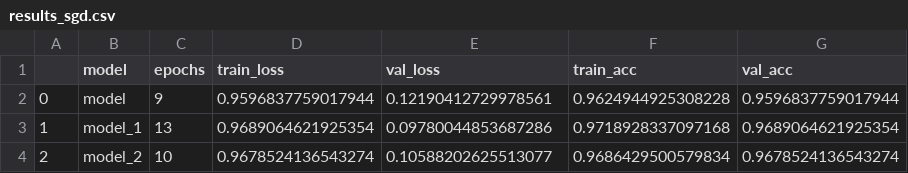
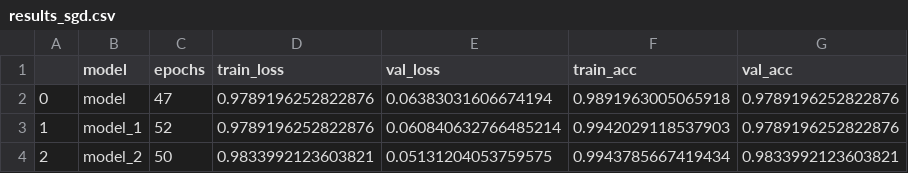
Before and after one commit to PrajwalSood/CS671, a CSV file: Assignment 2/results_sgd.csv, drawn as a sheet.

```diff
--- a/Assignment 2/results_sgd.csv
+++ b/Assignment 2/results_sgd.csv
@@ -1,4 +1,4 @@
 ,model,epochs,train_loss,val_loss,train_acc,val_acc
-0,model,9,0.9596837759017944,0.12190412729978561,0.9624944925308228,0.9596837759017944
-1,model_1,13,0.9689064621925354,0.09780044853687286,0.9718928337097168,0.9689064621925354
-2,model_2,10,0.9678524136543274,0.10588202625513077,0.9686429500579834,0.9678524136543274
+0,model,47,0.9789196252822876,0.06383031606674194,0.9891963005065918,0.9789196252822876
+1,model_1,52,0.9789196252822876,0.060840632766485214,0.9942029118537903,0.9789196252822876
+2,model_2,50,0.9833992123603821,0.05131204053759575,0.9943785667419434,0.9833992123603821
```
Also changed, not shown: Assignment 2/results_sgd_Adam.csv, Assignment 2/results_sgd_NAG.csv, 39 other files.
